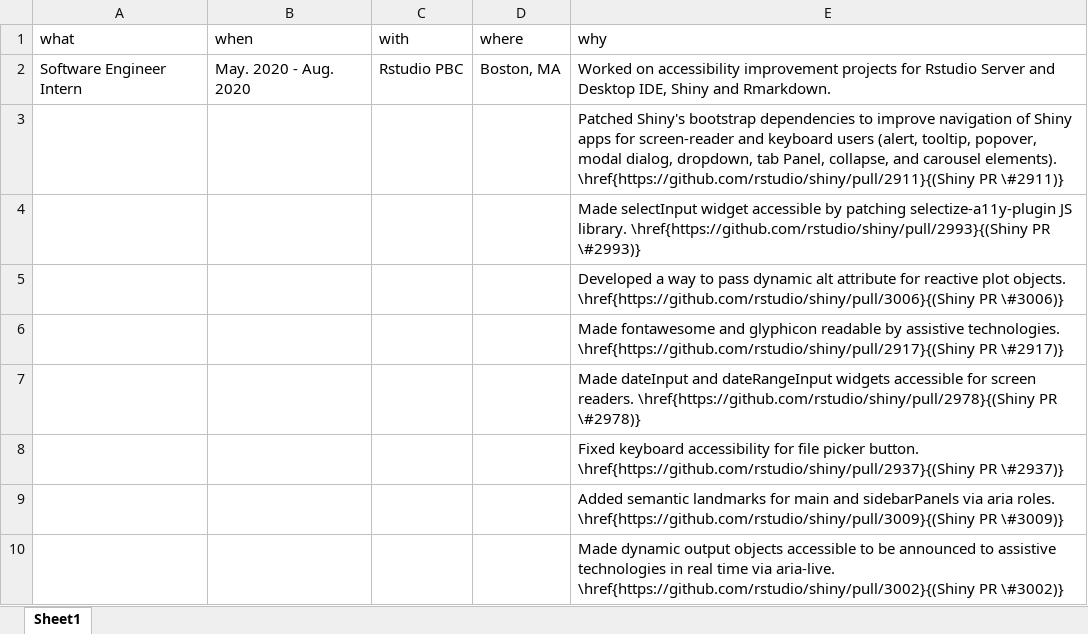
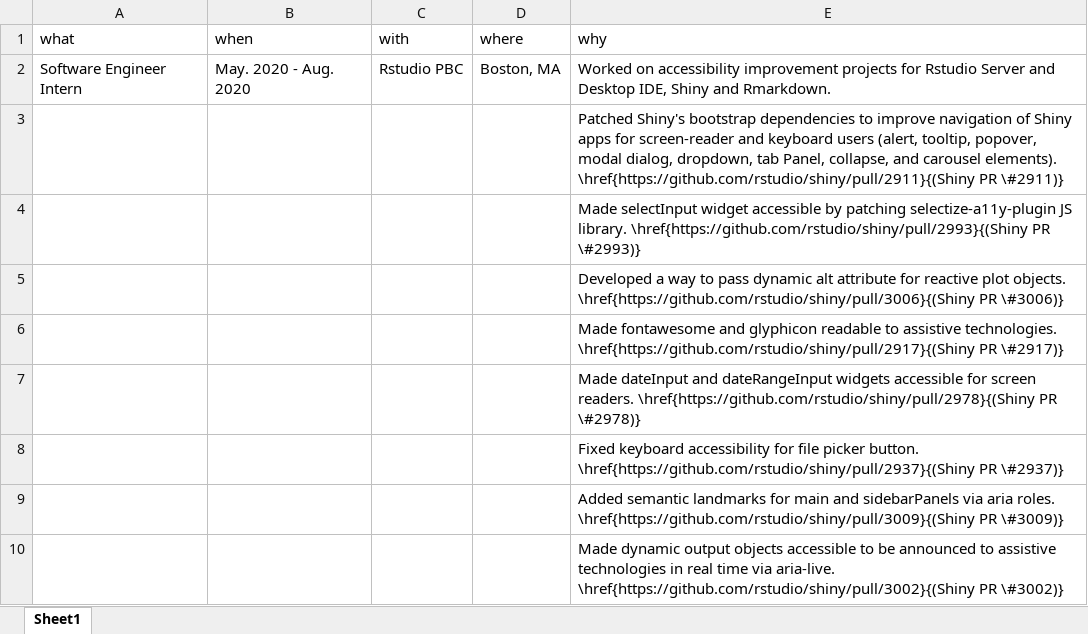
Before and after one commit to jooyoungseo/jy_CV, an Excel workbook: data/working-experience.xlsx, sheet Sheet1, drawn as a sheet; only a part is shown; values as stored, in another font and other column widths than the file's, no borders; the diff names each change by its address in the sheet, - before the commit and + after, or states it on an @@ line.

```diff
--- a/data/working-experience.xlsx (sheet Sheet1)
+++ b/data/working-experience.xlsx (sheet Sheet1)
-E6 (why): …glyphicon readable by assistive technologies.…
+E6 (why): …glyphicon readable to assistive technologies.…
```
Also changed, not shown: 1 other file.
